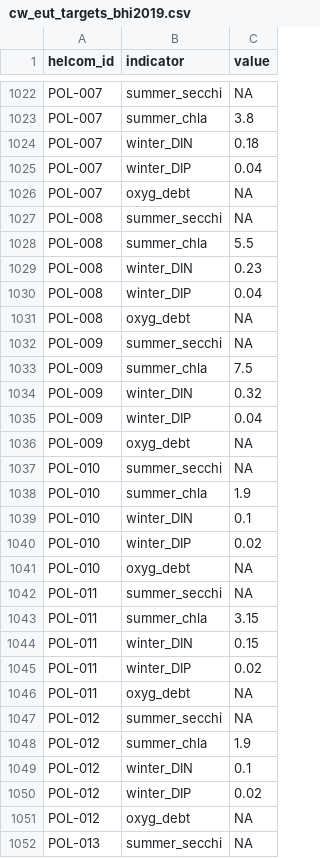
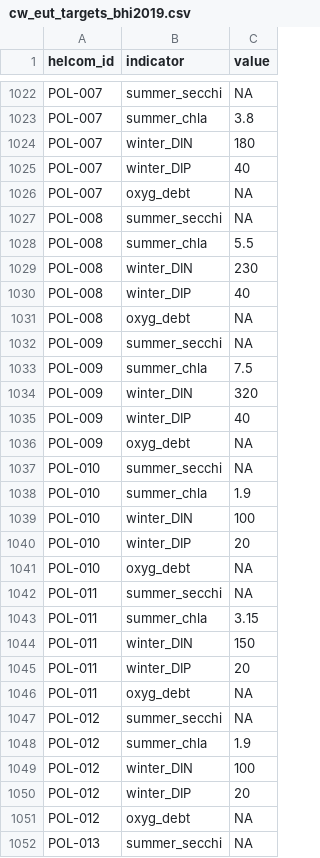
Before and after one commit to OHI-Science/bhi-prep, a CSV file: layers/cw_eut_targets_bhi2019.csv, drawn as a sheet; only a part is shown, gaps mark what is left out; the diff covers the shown part only.

```diff
--- a/layers/cw_eut_targets_bhi2019.csv
+++ b/layers/cw_eut_targets_bhi2019.csv
@@ -1023,4 +1023,4 @@ POL-007,summer_secchi,NA
 POL-007,summer_chla,3.8
-POL-007,winter_DIN,0.18
-POL-007,winter_DIP,0.04
+POL-007,winter_DIN,180
+POL-007,winter_DIP,40
 POL-007,oxyg_debt,NA
@@ -1028,4 +1028,4 @@ POL-008,summer_secchi,NA
 POL-008,summer_chla,5.5
-POL-008,winter_DIN,0.23
-POL-008,winter_DIP,0.04
+POL-008,winter_DIN,230
+POL-008,winter_DIP,40
 POL-008,oxyg_debt,NA
@@ -1033,4 +1033,4 @@ POL-009,summer_secchi,NA
 POL-009,summer_chla,7.5
-POL-009,winter_DIN,0.32
-POL-009,winter_DIP,0.04
+POL-009,winter_DIN,320
+POL-009,winter_DIP,40
 POL-009,oxyg_debt,NA
@@ -1038,4 +1038,4 @@ POL-010,summer_secchi,NA
 POL-010,summer_chla,1.9
-POL-010,winter_DIN,0.1
-POL-010,winter_DIP,0.02
+POL-010,winter_DIN,100
+POL-010,winter_DIP,20
 POL-010,oxyg_debt,NA
@@ -1043,4 +1043,4 @@ POL-011,summer_secchi,NA
 POL-011,summer_chla,3.15
-POL-011,winter_DIN,0.15
-POL-011,winter_DIP,0.02
+POL-011,winter_DIN,150
+POL-011,winter_DIP,20
 POL-011,oxyg_debt,NA
@@ -1048,4 +1048,4 @@ POL-012,summer_secchi,NA
 POL-012,summer_chla,1.9
-POL-012,winter_DIN,0.1
-POL-012,winter_DIP,0.02
+POL-012,winter_DIN,100
+POL-012,winter_DIP,20
 POL-012,oxyg_debt,NA
```
Also changed, not shown: 70 edited cells elsewhere in this file.
